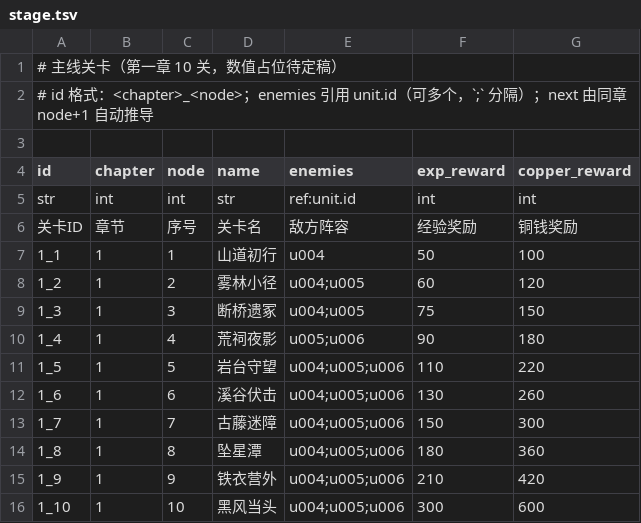
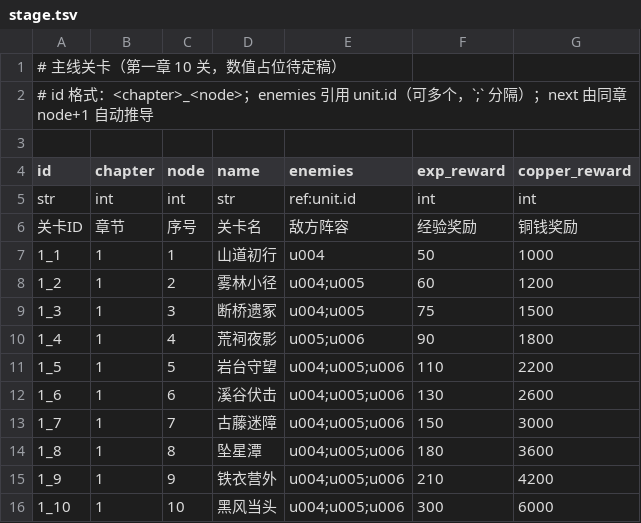
Before and after one commit to rootgrac/sxdproject, a TSV file: config/tables/stage.tsv, drawn as a sheet.

Commit message:
feat(game): 修行 Hub UI（招贤/装备/精英/商店）+ 主线奖励上调
BattleGameBoot 玩法 Hub：四面板文本按钮操作 + 提示行 + 防连点；精英挑战独立播报流程（败不扣次数）；stage 铜钱奖励 ×10 支撑 M2 经济演示循环。

```diff
--- a/config/tables/stage.tsv
+++ b/config/tables/stage.tsv
@@ -6,11 +6,11 @@ str	int	int	str	ref:unit.id	int	int
 关卡ID	章节	序号	关卡名	敌方阵容	经验奖励	铜钱奖励
-1_1	1	1	山道初行	u004	50	100
-1_2	1	2	雾林小径	u004;u005	60	120
-1_3	1	3	断桥遗冢	u004;u005	75	150
-1_4	1	4	荒祠夜影	u005;u006	90	180
-1_5	1	5	岩台守望	u004;u005;u006	110	220
-1_6	1	6	溪谷伏击	u004;u005;u006	130	260
-1_7	1	7	古藤迷障	u004;u005;u006	150	300
-1_8	1	8	坠星潭	u004;u005;u006	180	360
-1_9	1	9	铁衣营外	u004;u005;u006	210	420
-1_10	1	10	黑风当头	u004;u005;u006	300	600
+1_1	1	1	山道初行	u004	50	1000
+1_2	1	2	雾林小径	u004;u005	60	1200
+1_3	1	3	断桥遗冢	u004;u005	75	1500
+1_4	1	4	荒祠夜影	u005;u006	90	1800
+1_5	1	5	岩台守望	u004;u005;u006	110	2200
+1_6	1	6	溪谷伏击	u004;u005;u006	130	2600
+1_7	1	7	古藤迷障	u004;u005;u006	150	3000
+1_8	1	8	坠星潭	u004;u005;u006	180	3600
+1_9	1	9	铁衣营外	u004;u005;u006	210	4200
+1_10	1	10	黑风当头	u004;u005;u006	300	6000
```
Also changed, not shown: 3 other files.
